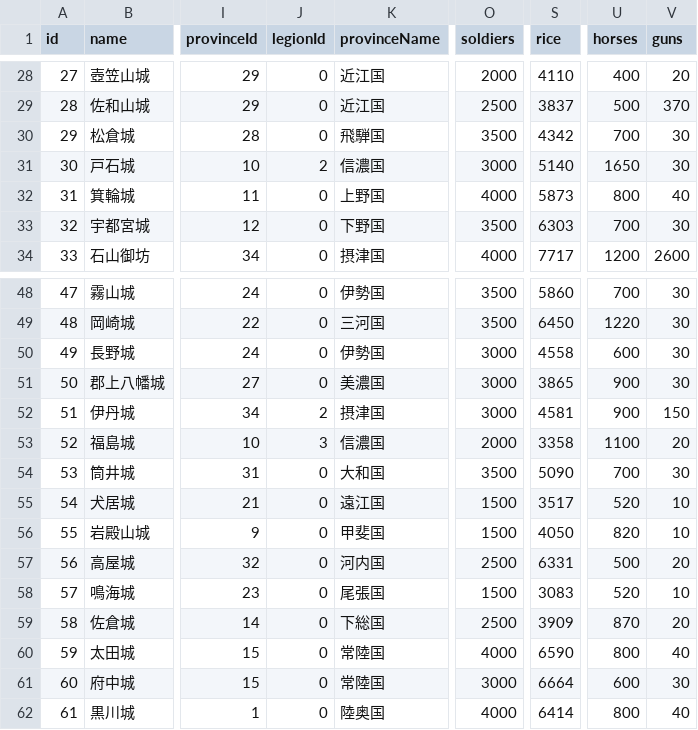
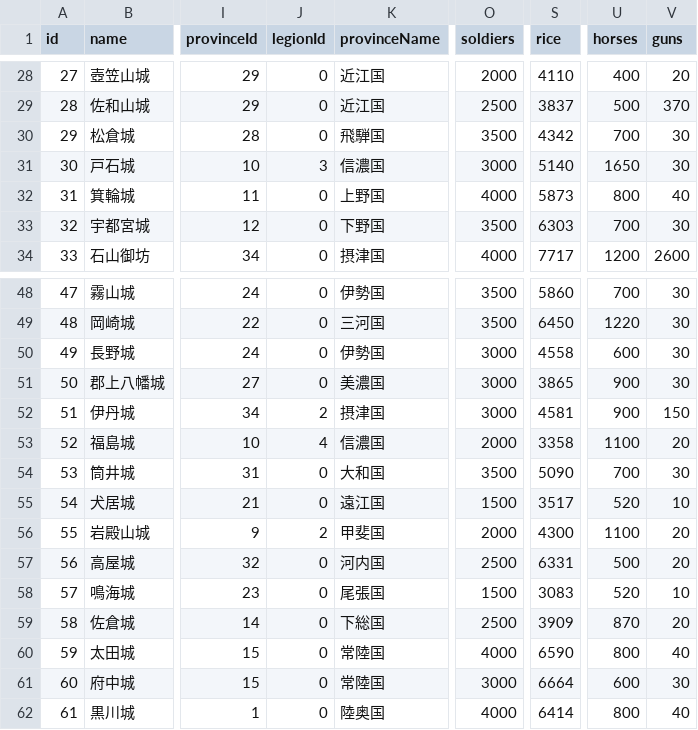
Before and after one commit to actrsys/sengoku-hadou, a CSV file: data/scenarios/1560_okehazama/castles.csv, drawn as a sheet; only a part is shown, gaps mark what is left out; the diff names each change by its address in the sheet, - before the commit and + after, or states it on an @@ line.

```diff
--- a/data/scenarios/1560_okehazama/castles.csv
+++ b/data/scenarios/1560_okehazama/castles.csv
-J31 (legionId): 2
+J31 (legionId): 3
-J53 (legionId): 3
+J53 (legionId): 4
-J56 (legionId): 0
+J56 (legionId): 2
-O56 (soldiers): 1500
+O56 (soldiers): 2000
-S56 (rice): 4050
+S56 (rice): 4300
-U56 (horses): 820
+U56 (horses): 1100
-V56 (guns): 10
+V56 (guns): 20
```
Also changed, not shown: data/scenarios/1560_okehazama/legions.csv.
